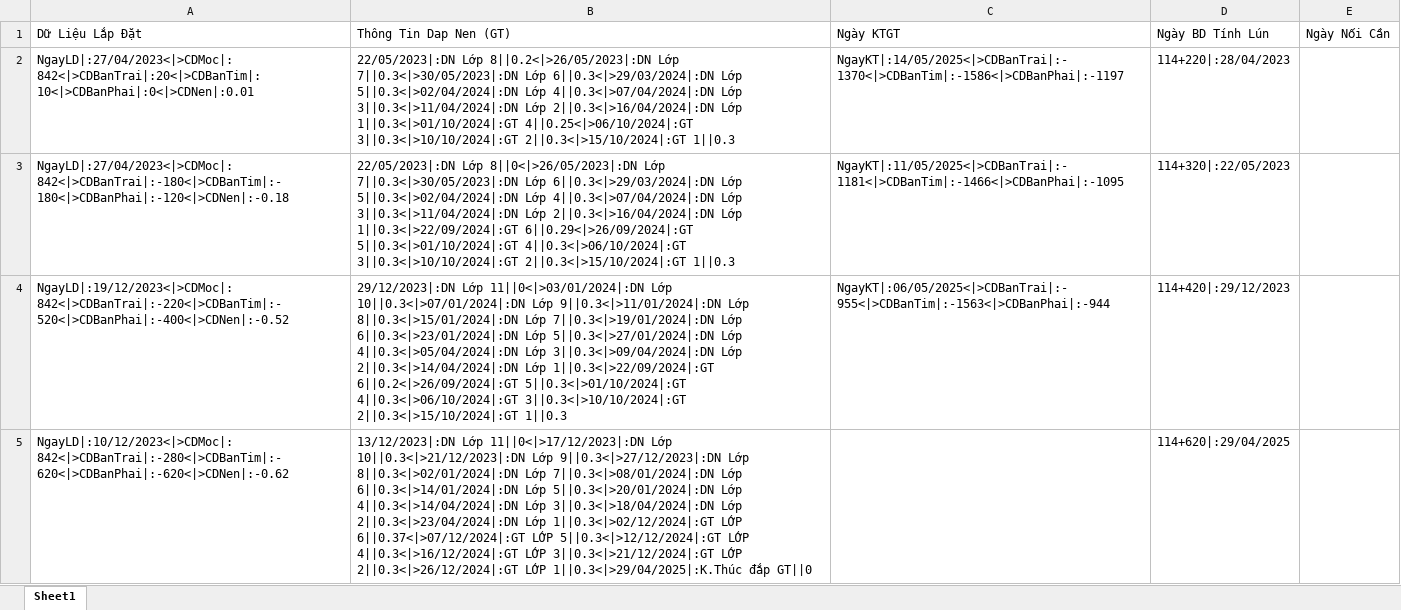
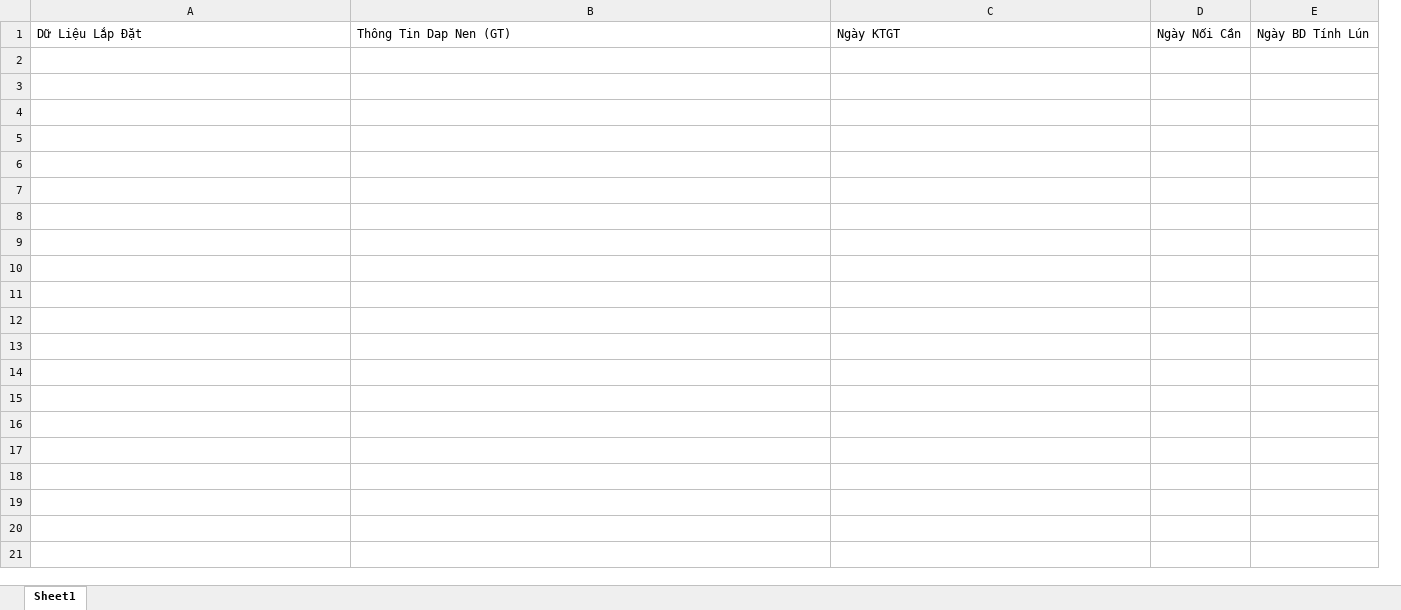
Before and after one commit to dhpytech/bketech, an Excel workbook: NHA THAU HAI DANG/Book1.xlsm, sheet Sheet1, drawn as a sheet; values as stored, in another font and other column widths than the file's, no borders; removed rows and columns are numbered as before the commit, all else as after; the diff names each change by its address in the sheet, - before the commit and + after, or states it on an @@ line.

Commit message:
HD 03

```diff
--- a/NHA THAU HAI DANG/Book1.xlsm (sheet Sheet1)
+++ b/NHA THAU HAI DANG/Book1.xlsm (sheet Sheet1)
-column D, row 1: Ngày BD Tính Lún
+column E, row 1: Ngày BD Tính Lún
-row 2: NgayLD|:27/04/2023<|>CDMoc|:842<|>CDBanTrai|:20<|>CDBanTim|:10<|>CDBanPhai|:0<|>CDNen|:0.01 | 22/05/2023|:DN Lớp 8||0.2<|>26/05/2023|:DN Lớp 7||0.3<|>30/05/2023|:DN Lớp 6||0.3<|>29/03/2024|:DN Lớp 5||0.3<|>02/04/2024|:DN Lớp 4||0.3<|>07/04/2024|:DN Lớp 3||0.3<|>11/04/2024|:DN Lớp 2||0.3<|>16/04/2024|:DN Lớp 1||0.3<|>01/10/2024|:GT 4||0.25<|>06/10/2024|:GT 3||0.3<|>10/10/2024|:GT 2||0.3<|>15/10/2024|:GT 1||0.3 | NgayKT|:14/05/2025<|>CDBanTrai|:-1370<|>CDBanTim|:-1586<|>CDBanPhai|:-1197 | 114+220|:28/04/2023
-row 3: NgayLD|:27/04/2023<|>CDMoc|:842<|>CDBanTrai|:-180<|>CDBanTim|:-180<|>CDBanPhai|:-120<|>CDNen|:-0.18 | 22/05/2023|:DN Lớp 8||0<|>26/05/2023|:DN Lớp 7||0.3<|>30/05/2023|:DN Lớp 6||0.3<|>29/03/2024|:DN Lớp 5||0.3<|>02/04/2024|:DN Lớp 4||0.3<|>07/04/2024|:DN Lớp 3||0.3<|>11/04/2024|:DN Lớp 2||0.3<|>16/04/2024|:DN Lớp 1||0.3<|>22/09/2024|:GT 6||0.29<|>26/09/2024|:GT 5||0.3<|>01/10/2024|:GT 4||0.3<|>06/10/2024|:GT 3||0.3<|>10/10/2024|:GT 2||0.3<|>15/10/2024|:GT 1||0.3 | NgayKT|:11/05/2025<|>CDBanTrai|:-1181<|>CDBanTim|:-1466<|>CDBanPhai|:-1095 | 114+320|:22/05/2023
-row 4: NgayLD|:19/12/2023<|>CDMoc|:842<|>CDBanTrai|:-220<|>CDBanTim|:-520<|>CDBanPhai|:-400<|>CDNen|:-0.52 | 29/12/2023|:DN Lớp 11||0<|>03/01/2024|:DN Lớp 10||0.3<|>07/01/2024|:DN Lớp 9||0.3<|>11/01/2024|:DN Lớp 8||0.3<|>15/01/2024|:DN Lớp 7||0.3<|>19/01/2024|:DN Lớp 6||0.3<|>23/01/2024|:DN Lớp 5||0.3<|>27/01/2024|:DN Lớp 4||0.3<|>05/04/2024|:DN Lớp 3||0.3<|>09/04/2024|:DN Lớp 2||0.3<|>14/04/2024|:DN Lớp 1||0.3<|>22/09/2024|:GT 6||0.2<|>26/09/2024|:GT 5||0.3<|>01/10/2024|:GT 4||0.3<|>06/10/2024|:GT 3||0.3<|>10/10/2024|:GT 2||0.3<|>15/10/2024|:GT 1||0.3 | NgayKT|:06/05/2025<|>CDBanTrai|:-955<|>CDBanTim|:-1563<|>CDBanPhai|:-944 | 114+420|:29/12/2023
-row 5: NgayLD|:10/12/2023<|>CDMoc|:842<|>CDBanTrai|:-280<|>CDBanTim|:-620<|>CDBanPhai|:-620<|>CDNen|:-0.62 | 13/12/2023|:DN Lớp 11||0<|>17/12/2023|:DN Lớp 10||0.3<|>21/12/2023|:DN Lớp 9||0.3<|>27/12/2023|:DN Lớp 8||0.3<|>02/01/2024|:DN Lớp 7||0.3<|>08/01/2024|:DN Lớp 6||0.3<|>14/01/2024|:DN Lớp 5||0.3<|>20/01/2024|:DN Lớp 4||0.3<|>14/04/2024|:DN Lớp 3||0.3<|>18/04/2024|:DN Lớp 2||0.3<|>23/04/2024|:DN Lớp 1||0.3<|>02/12/2024|:GT LỚP 6||0.37<|>07/12/2024|:GT LỚP 5||0.3<|>12/12/2024|:GT LỚP 4||0.3<|>16/12/2024|:GT LỚP 3||0.3<|>21/12/2024|:GT LỚP 2||0.3<|>26/12/2024|:GT LỚP 1||0.3<|>29/04/2025|:K.Thúc đắp GT||0 |  | 114+620|:29/04/2025
```
